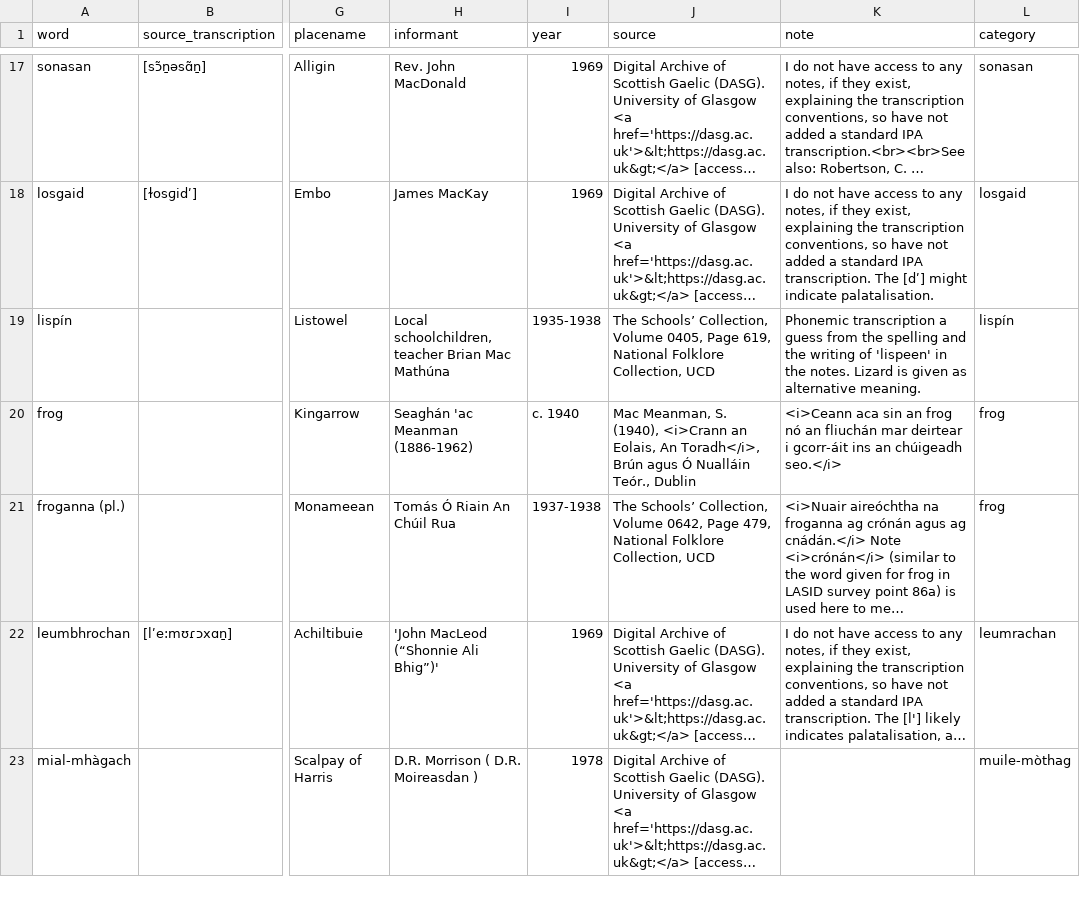
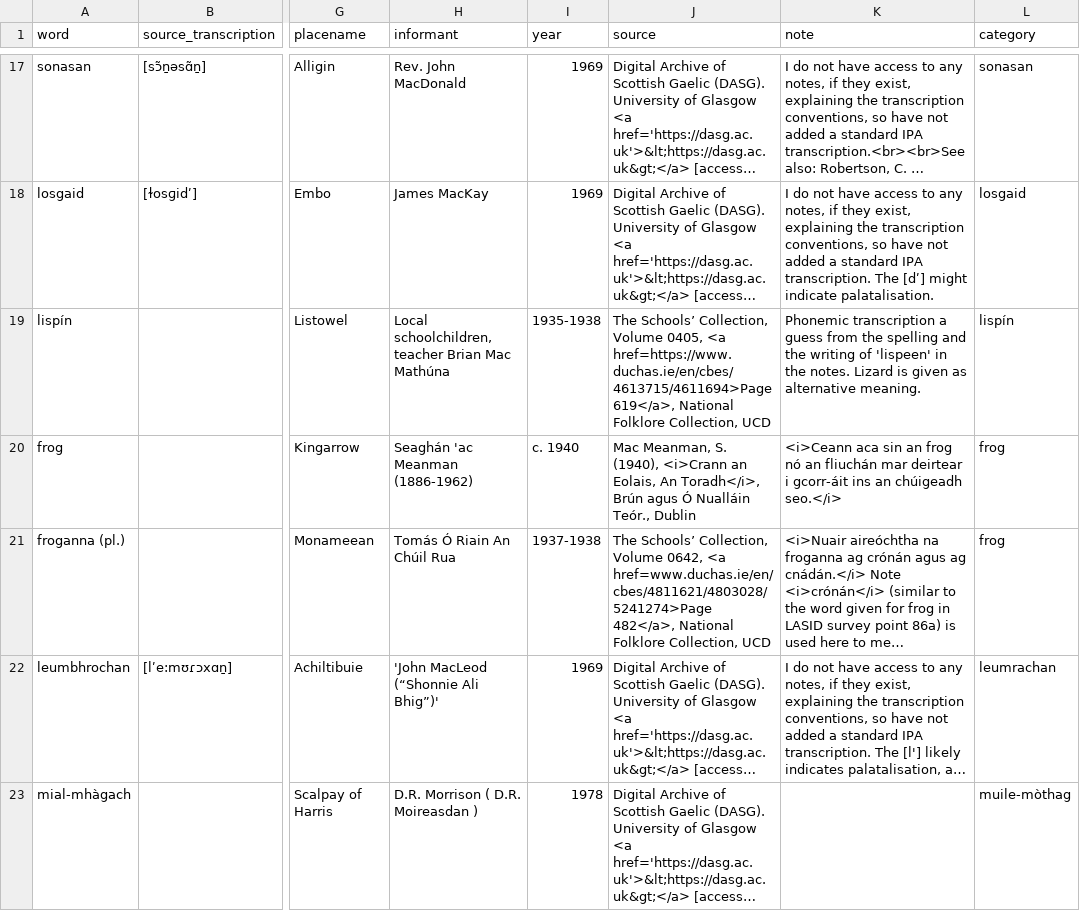
Before and after one commit to lochsh/mclaug, a CSV file: content/images/froganna/data.csv, drawn as a sheet; only a part is shown, gaps mark what is left out; long unchanged cells end in …; the diff covers the shown part only; the diff names each change by its address in the sheet, - before the commit and + after, or states it on an @@ line.

Commit message:
add links to duchas, fix a couple mistakes, add a couple frogs

```diff
--- a/content/images/froganna/data.csv
+++ b/content/images/froganna/data.csv
-J19 (source): …Volume 0405, Page 619, National Folklore…
+J19 (source): …Volume 0405, <a href=https://www.duchas.ie/en/cbes/4613715/4611694>Page 619</a>, National Folklore…
-J21 (source): …Volume 0642, Page 479, National Folklore…
+J21 (source): …Volume 0642, <a href=www.duchas.ie/en/cbes/4811621/4803028/5241274>Page 482</a>, National Folklore…
```
Also changed, not shown: 3 added rows and 21 edited cells elsewhere in this file.
